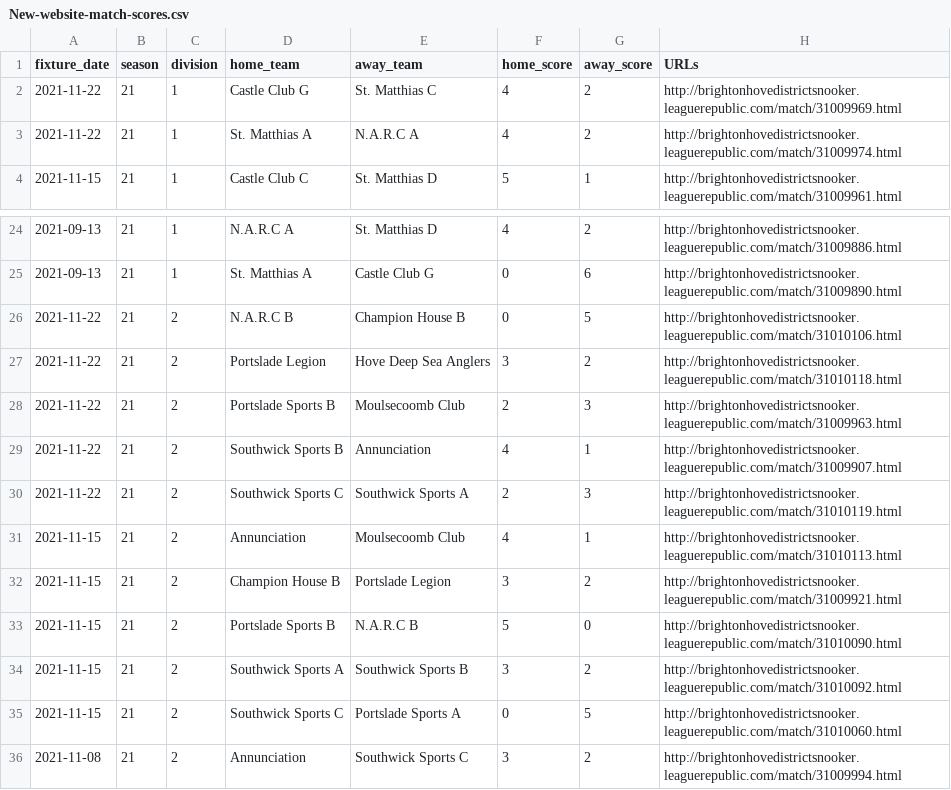
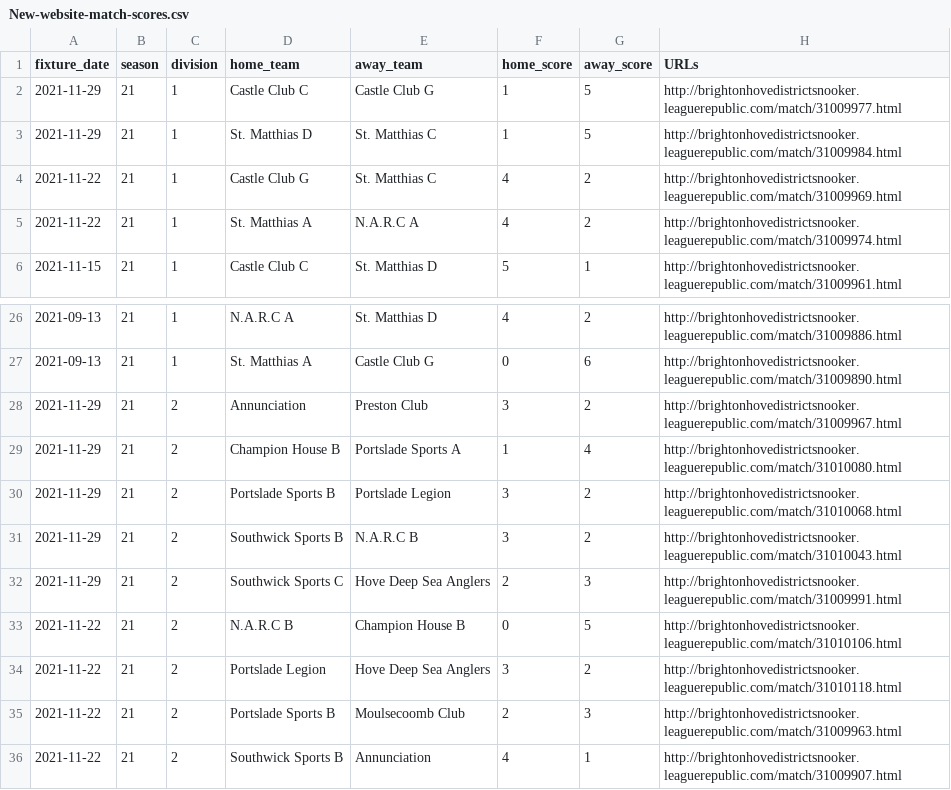
Before and after one commit to sheepworrier/bhdbsl, a CSV file: New-website-match-scores.csv, drawn as a sheet; only a part is shown, gaps mark what is left out; the shorter side is filled out with more unchanged rows.

```diff
--- a/New-website-match-scores.csv
+++ b/New-website-match-scores.csv
@@ -1,2 +1,4 @@
 fixture_date,season,division,home_team,away_team,home_score,away_score,URLs
+2021-11-29,21,1,Castle Club C,Castle Club G,1,5,http://brightonhovedistrictsnooker.leaguerepublic.com/match/31009977.html
+2021-11-29,21,1,St. Matthias D,St. Matthias C,1,5,http://brightonhovedistrictsnooker.leaguerepublic.com/match/31009984.html
 2021-11-22,21,1,Castle Club G,St. Matthias C,4,2,http://brightonhovedistrictsnooker.leaguerepublic.com/match/31009969.html
@@ -25,2 +27,7 @@ fixture_date,season,division,home_team,away_team,home_score,away_score,URLs
 2021-09-13,21,1,St. Matthias A,Castle Club G,0,6,http://brightonhovedistrictsnooker.leaguerepublic.com/match/31009890.html
+2021-11-29,21,2,Annunciation,Preston Club,3,2,http://brightonhovedistrictsnooker.leaguerepublic.com/match/31009967.html
+2021-11-29,21,2,Champion House B,Portslade Sports A,1,4,http://brightonhovedistrictsnooker.leaguerepublic.com/match/31010080.html
+2021-11-29,21,2,Portslade Sports B,Portslade Legion,3,2,http://brightonhovedistrictsnooker.leaguerepublic.com/match/31010068.html
+2021-11-29,21,2,Southwick Sports B,N.A.R.C B,3,2,http://brightonhovedistrictsnooker.leaguerepublic.com/match/31010043.html
+2021-11-29,21,2,Southwick Sports C,Hove Deep Sea Anglers,2,3,http://brightonhovedistrictsnooker.leaguerepublic.com/match/31009991.html
 2021-11-22,21,2,N.A.R.C B,Champion House B,0,5,http://brightonhovedistrictsnooker.leaguerepublic.com/match/31010106.html
```
Also changed, not shown: Billiards-frame-scores.csv, Billiards-match-scores.csv, 2 other files.
